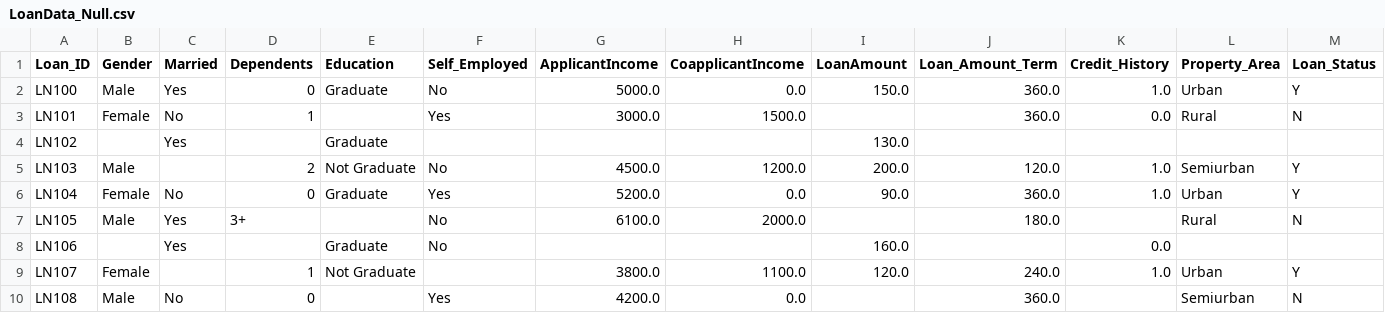
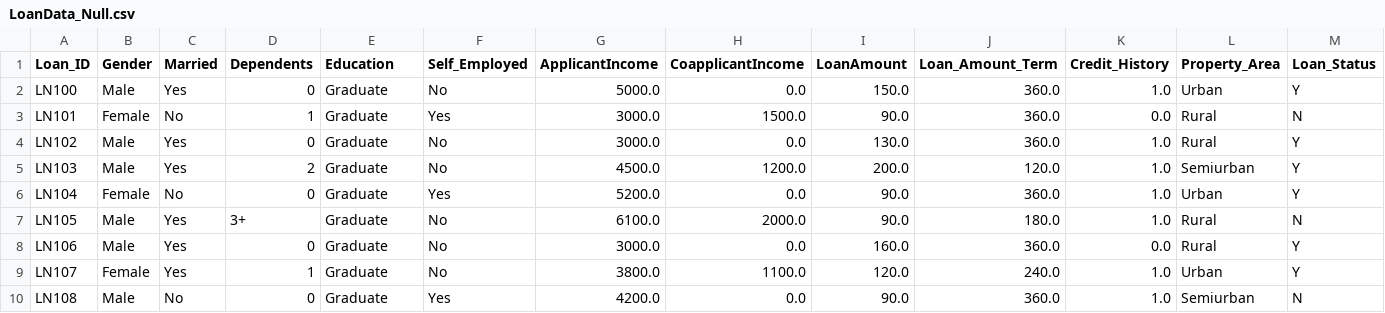
Before and after one commit to Bipin-Kumar-Thapa/Pipeline, a CSV file: downloads/LoanData_Null.csv, drawn as a sheet; only a part is shown; the diff covers the shown part only.

```diff
--- a/downloads/LoanData_Null.csv
+++ b/downloads/LoanData_Null.csv
@@ -2,9 +2,9 @@ Loan_ID,Gender,Married,Dependents,Education,Self_Employed,ApplicantIncome,Coappl
 LN100,Male,Yes,0,Graduate,No,5000.0,0.0,150.0,360.0,1.0,Urban,Y
-LN101,Female,No,1,,Yes,3000.0,1500.0,,360.0,0.0,Rural,N
-LN102,,Yes,,Graduate,,,,130.0,,,,
-LN103,Male,,2,Not Graduate,No,4500.0,1200.0,200.0,120.0,1.0,Semiurban,Y
+LN101,Female,No,1,Graduate,Yes,3000.0,1500.0,90.0,360.0,0.0,Rural,N
+LN102,Male,Yes,0,Graduate,No,3000.0,0.0,130.0,360.0,1.0,Rural,Y
+LN103,Male,Yes,2,Graduate,No,4500.0,1200.0,200.0,120.0,1.0,Semiurban,Y
 LN104,Female,No,0,Graduate,Yes,5200.0,0.0,90.0,360.0,1.0,Urban,Y
-LN105,Male,Yes,3+,,No,6100.0,2000.0,,180.0,,Rural,N
-LN106,,Yes,,Graduate,No,,,160.0,,0.0,,
-LN107,Female,,1,Not Graduate,,3800.0,1100.0,120.0,240.0,1.0,Urban,Y
-LN108,Male,No,0,,Yes,4200.0,0.0,,360.0,,Semiurban,N
+LN105,Male,Yes,3+,Graduate,No,6100.0,2000.0,90.0,180.0,1.0,Rural,N
+LN106,Male,Yes,0,Graduate,No,3000.0,0.0,160.0,360.0,0.0,Rural,Y
+LN107,Female,Yes,1,Graduate,No,3800.0,1100.0,120.0,240.0,1.0,Urban,Y
+LN108,Male,No,0,Graduate,Yes,4200.0,0.0,90.0,360.0,1.0,Semiurban,N
```
Also changed, not shown: 20 edited cells elsewhere in this file, downloads/EducationData.csv, 6 other files.
